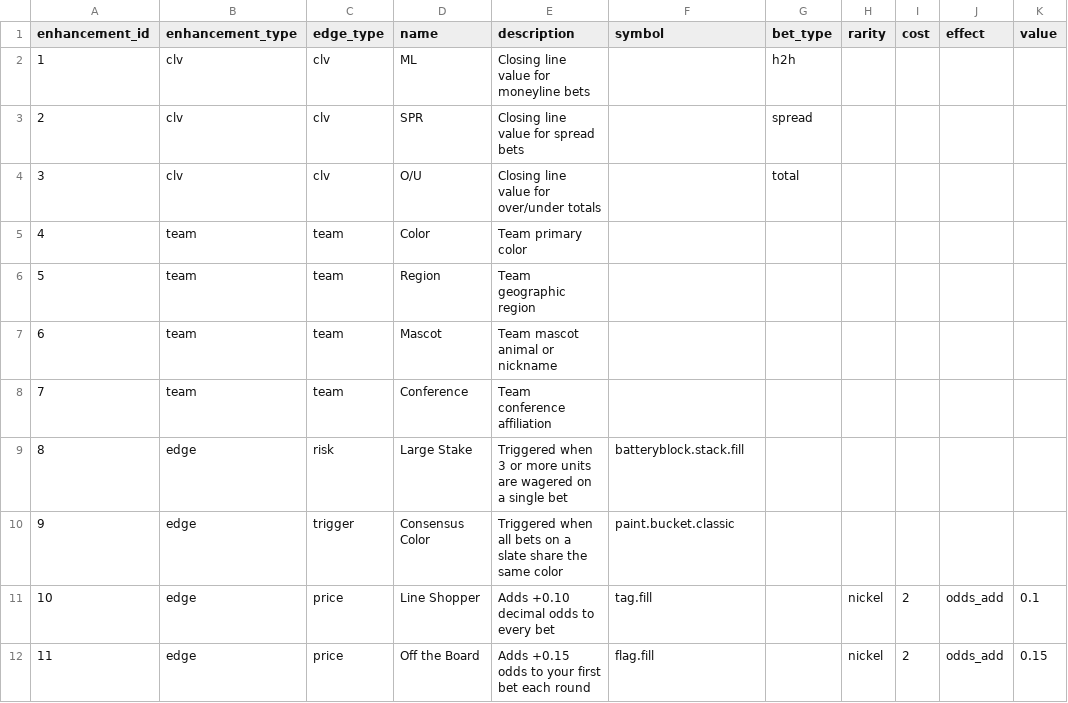
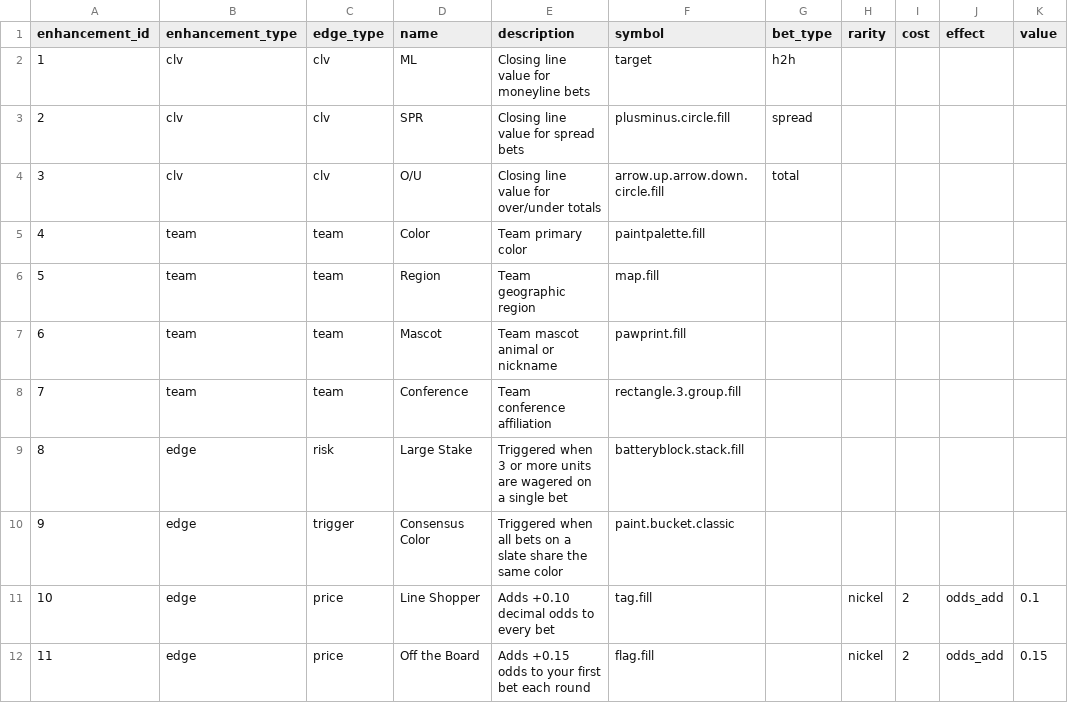
Before and after one commit to QuinnFargen/unitleague, a CSV file: dbt/seeds/odd/enhancement.csv, drawn as a sheet; only a part is shown; the diff names each change by its address in the sheet, - before the commit and + after, or states it on an @@ line.

```diff
--- a/dbt/seeds/odd/enhancement.csv
+++ b/dbt/seeds/odd/enhancement.csv
-F2 (symbol): (empty)
+F2 (symbol): target
-F3 (symbol): (empty)
+F3 (symbol): plusminus.circle.fill
-F4 (symbol): (empty)
+F4 (symbol): arrow.up.arrow.down.circle.fill
-F5 (symbol): (empty)
+F5 (symbol): paintpalette.fill
-F6 (symbol): (empty)
+F6 (symbol): map.fill
-F7 (symbol): (empty)
+F7 (symbol): pawprint.fill
-F8 (symbol): (empty)
+F8 (symbol): rectangle.3.group.fill
```
Also changed, not shown: 17 other files.
